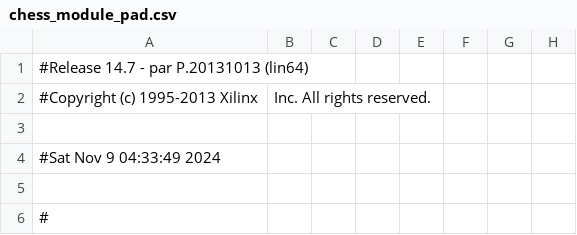
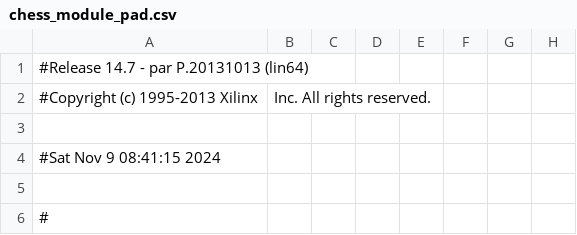
Before and after one commit to Dangkeys/VHDL_CHESS_Project, a CSV file: chess_module_pad.csv, drawn as a sheet; only a part is shown; the diff names each change by its address in the sheet, - before the commit and + after, or states it on an @@ line.

Commit message:
Update timestamps and add new VHDL files for chess logic module

```diff
--- a/chess_module_pad.csv
+++ b/chess_module_pad.csv
-A4: #Sat Nov 9 04:33:49 2024
+A4: #Sat Nov 9 08:41:15 2024
```
Also changed, not shown: 37 other files.
